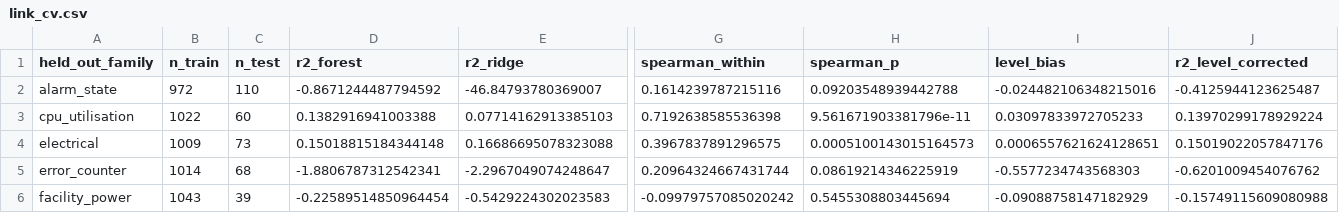
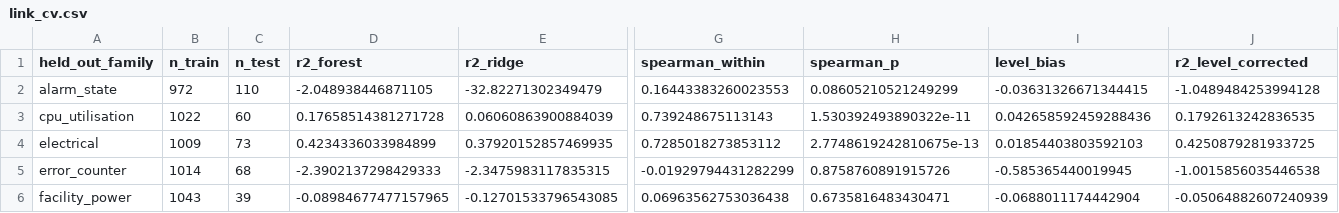
Before and after one commit to MSKazemi/hpc-signal-forecastability, a CSV file: results/tables/link_cv.csv, drawn as a sheet; only a part is shown, gaps mark what is left out; the diff covers the shown part only; the diff names each change by its address in the sheet, - before the commit and + after, or states it on an @@ line.

```diff
--- a/results/tables/link_cv.csv
+++ b/results/tables/link_cv.csv
-D2 (r2_forest): -0.8671244487794592
+D2 (r2_forest): -2.048938446871105
-E2 (r2_ridge): -46.84793780369007
+E2 (r2_ridge): -32.82271302349479
-G2 (spearman_within): 0.1614239787215116
+G2 (spearman_within): 0.16443383260023553
-H2 (spearman_p): 0.09203548939442788
+H2 (spearman_p): 0.08605210521249299
-I2 (level_bias): -0.024482106348215016
+I2 (level_bias): -0.03631326671344415
-J2 (r2_level_corrected): -0.4125944123625487
+J2 (r2_level_corrected): -1.0489484253994128
-D3 (r2_forest): 0.1382916941003388
+D3 (r2_forest): 0.17658514381271728
-E3 (r2_ridge): 0.07714162913385103
+E3 (r2_ridge): 0.06060863900884039
-G3 (spearman_within): 0.7192638585536398
+G3 (spearman_within): 0.739248675113143
-H3 (spearman_p): 9.561671903381796e-11
+H3 (spearman_p): 1.530392493890322e-11
-I3 (level_bias): 0.03097833972705233
+I3 (level_bias): 0.042658592459288436
-J3 (r2_level_corrected): 0.13970299178929224
+J3 (r2_level_corrected): 0.1792613242836535
-D4 (r2_forest): 0.15018815184344148
+D4 (r2_forest): 0.4234336033984899
-E4 (r2_ridge): 0.16686695078323088
+E4 (r2_ridge): 0.37920152857469935
-G4 (spearman_within): 0.3967837891296575
+G4 (spearman_within): 0.7285018273853112
-H4 (spearman_p): 0.0005100143015164573
+H4 (spearman_p): 2.7748619242810675e-13
-I4 (level_bias): 0.0006557621624128651
+I4 (level_bias): 0.01854403803592103
-J4 (r2_level_corrected): 0.15019022057847176
+J4 (r2_level_corrected): 0.4250879281933725
-D5 (r2_forest): -1.8806787312542341
+D5 (r2_forest): -2.3902137298429333
-E5 (r2_ridge): -2.2967049074248647
+E5 (r2_ridge): -2.3475983117835315
-G5 (spearman_within): 0.20964324667431744
+G5 (spearman_within): -0.01929794431282299
-H5 (spearman_p): 0.08619214346225919
+H5 (spearman_p): 0.8758760891915726
-I5 (level_bias): -0.5577234743568303
+I5 (level_bias): -0.585365440019945
-J5 (r2_level_corrected): -0.6201009454076762
+J5 (r2_level_corrected): -1.0015856035446538
-D6 (r2_forest): -0.22589514850964454
+D6 (r2_forest): -0.08984677477157965
-E6 (r2_ridge): -0.5429224302023583
+E6 (r2_ridge): -0.12701533796543085
-G6 (spearman_within): -0.09979757085020242
+G6 (spearman_within): 0.06963562753036438
-H6 (spearman_p): 0.5455308803445694
+H6 (spearman_p): 0.6735816483430471
-I6 (level_bias): -0.09088758147182929
+I6 (level_bias): -0.0688011174442904
-J6 (r2_level_corrected): -0.15749115609080988
+J6 (r2_level_corrected): -0.05064882607240939
```
Also changed, not shown: 60 edited cells elsewhere in this file, results/tables/link_ablation.csv, results/tables/link_correlations.csv, 13 other files.
